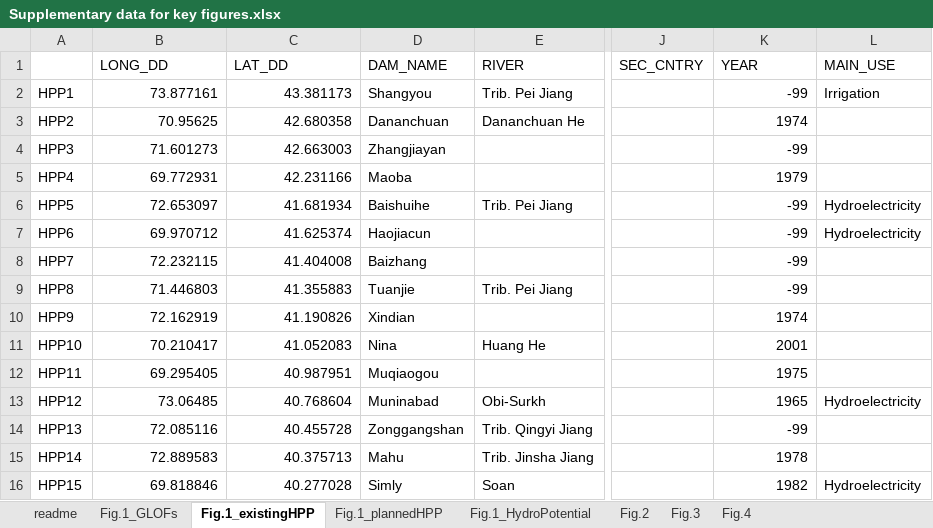
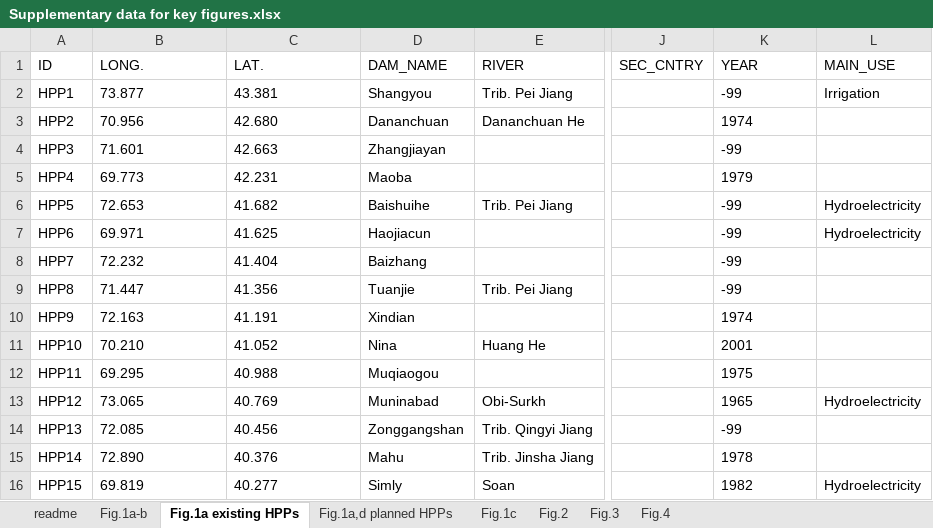
Before and after one commit to geolidf/HMA-hydropower, an Excel workbook: Supplementary data for key figures.xlsx, sheet Fig.1a existing HPPs, drawn as a sheet; only a part is shown, gaps mark what is left out; values as stored, in another font and other column widths than the file's, no borders; the diff covers the shown part only; the diff names each change by its address in the sheet, - before the commit and + after, or states it on an @@ line.

```diff
--- a/Supplementary data for key figures.xlsx (sheet Fig.1a existing HPPs)
+++ b/Supplementary data for key figures.xlsx (sheet Fig.1a existing HPPs)
-sheet tab: Fig.1_GLOFs
+sheet tab: Fig.1a-b
-sheet tab: Fig.1_existingHPP
+sheet tab: Fig.1a existing HPPs
-sheet tab: Fig.1_plannedHPP
+sheet tab: Fig.1a,d planned HPPs
-sheet tab: Fig.1_HydroPotential
+sheet tab: Fig.1c
-A1: (empty)
+A1: ID
-B1: LONG_DD
+B1: LONG.
-C1: LAT_DD
+C1: LAT.
-B2 (LONG.): 73.877161
+B2 (LONG.): 73.877
-B2:C16 alignment: right
+B2:C16 alignment: left
-C2 (LAT.): 43.381173
+C2 (LAT.): 43.381
-K2:K16 alignment: right
+K2:K16 alignment: left
-B3 (LONG.): 70.95625
+B3 (LONG.): 70.956
-C3 (LAT.): 42.680358
+C3 (LAT.): 42.680
-B4 (LONG.): 71.601273
+B4 (LONG.): 71.601
-C4 (LAT.): 42.663003
+C4 (LAT.): 42.663
-B5 (LONG.): 69.772931
+B5 (LONG.): 69.773
-C5 (LAT.): 42.231166
+C5 (LAT.): 42.231
-B6 (LONG.): 72.653097
+B6 (LONG.): 72.653
-C6 (LAT.): 41.681934
+C6 (LAT.): 41.682
-B7 (LONG.): 69.970712
+B7 (LONG.): 69.971
-C7 (LAT.): 41.625374
+C7 (LAT.): 41.625
-B8 (LONG.): 72.232115
+B8 (LONG.): 72.232
-C8 (LAT.): 41.404008
+C8 (LAT.): 41.404
-B9 (LONG.): 71.446803
+B9 (LONG.): 71.447
-C9 (LAT.): 41.355883
+C9 (LAT.): 41.356
-B10 (LONG.): 72.162919
+B10 (LONG.): 72.163
-C10 (LAT.): 41.190826
+C10 (LAT.): 41.191
-B11 (LONG.): 70.210417
+B11 (LONG.): 70.210
-C11 (LAT.): 41.052083
+C11 (LAT.): 41.052
-B12 (LONG.): 69.295405
+B12 (LONG.): 69.295
-C12 (LAT.): 40.987951
+C12 (LAT.): 40.988
-B13 (LONG.): 73.06485
+B13 (LONG.): 73.065
-C13 (LAT.): 40.768604
+C13 (LAT.): 40.769
-B14 (LONG.): 72.085116
+B14 (LONG.): 72.085
-C14 (LAT.): 40.455728
+C14 (LAT.): 40.456
-B15 (LONG.): 72.889583
+B15 (LONG.): 72.890
-C15 (LAT.): 40.375713
+C15 (LAT.): 40.376
-B16 (LONG.): 69.818846
+B16 (LONG.): 69.819
-C16 (LAT.): 40.277028
+C16 (LAT.): 40.277
```
Also changed, not shown: 1 removed row, 164 edited cells and cell formats elsewhere in this sheet, sheet Fig.1a,d planned HPPs, sheet Fig.2, sheet Fig.1a-b, sheet Fig.3, sheet Fig.4, sheet Fig.1c, 1 more sheet.
